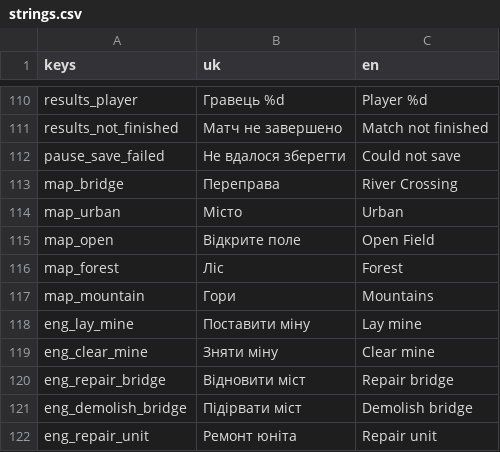
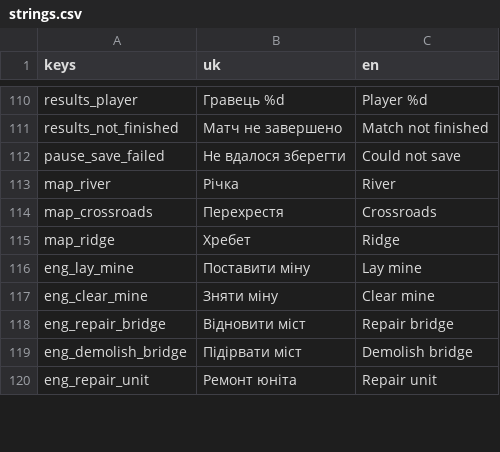
Before and after one commit to NaikSoftware/AdvanceProtocol, a CSV file: assets/i18n/strings.csv, drawn as a sheet; only a part is shown, gaps mark what is left out.

```diff
--- a/assets/i18n/strings.csv
+++ b/assets/i18n/strings.csv
@@ -112,7 +112,5 @@ results_not_finished,Матч не завершено,Match not finished
 pause_save_failed,Не вдалося зберегти,Could not save
-map_bridge,Переправа,River Crossing
-map_urban,Місто,Urban
-map_open,Відкрите поле,Open Field
-map_forest,Ліс,Forest
-map_mountain,Гори,Mountains
+map_river,Річка,River
+map_crossroads,Перехрестя,Crossroads
+map_ridge,Хребет,Ridge
 eng_lay_mine,Поставити міну,Lay mine
```
Also changed, not shown: 18 other files.
